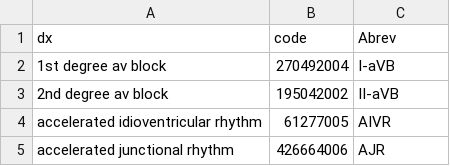
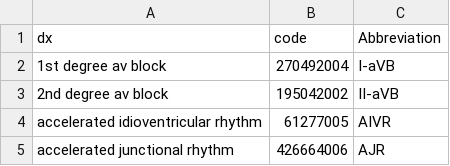
Before and after one commit to physionetchallenges/evaluation-2020, a CSV file: Dx_map.csv, drawn as a sheet; only a part is shown.

Commit message:
Update Dx_map.csv

```diff
--- a/Dx_map.csv
+++ b/Dx_map.csv
@@ -1,2 +1,2 @@
-dx,code,Abrev
+dx,code,Abbreviation
 1st degree av block,270492004,I-aVB
```
